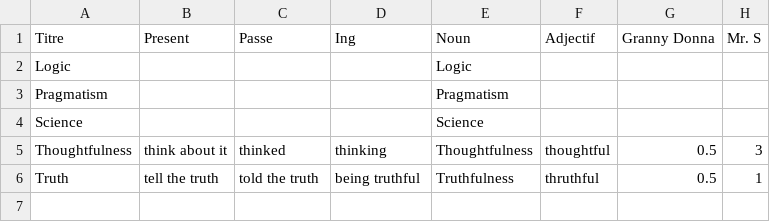
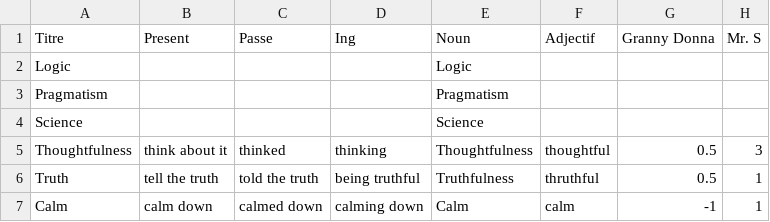
Before and after one commit to NilsVandamme/DEAR, a CSV file: Assets/ImportFiles/CSV/Mots/Rationality.csv, drawn as a sheet; the diff names each change by its address in the sheet, - before the commit and + after, or states it on an @@ line.

```diff
--- a/Assets/ImportFiles/CSV/Mots/Rationality.csv
+++ b/Assets/ImportFiles/CSV/Mots/Rationality.csv
+row 7: Calm | calm down | calmed down | calming down | Calm | calm | -1 | 1
```
Also changed, not shown: Assets/ImportFiles/CSV/Mots/Communication.csv, Assets/ImportFiles/CSV/Mots/Feelings.csv, 24 other files.
